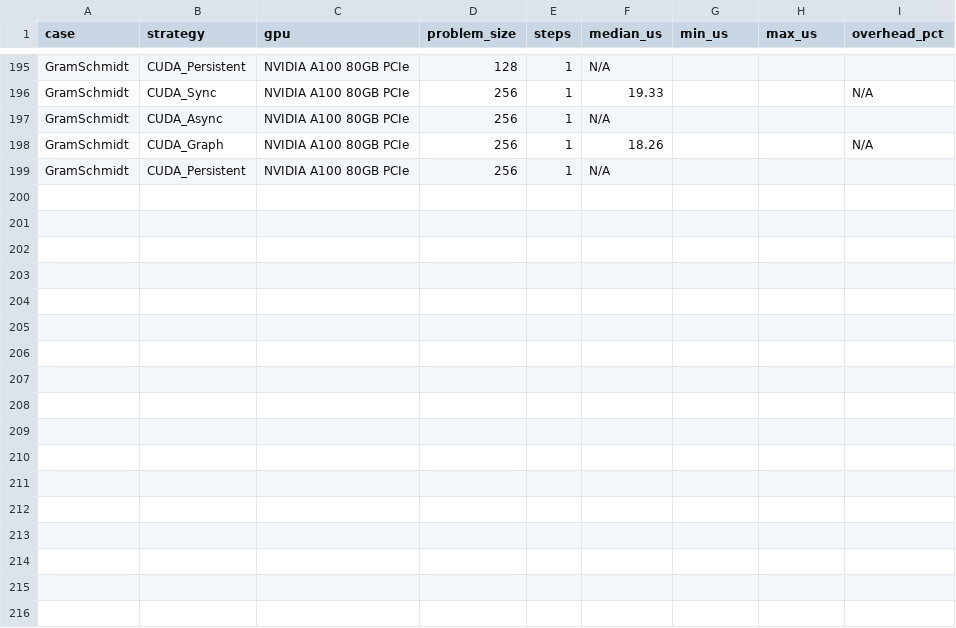
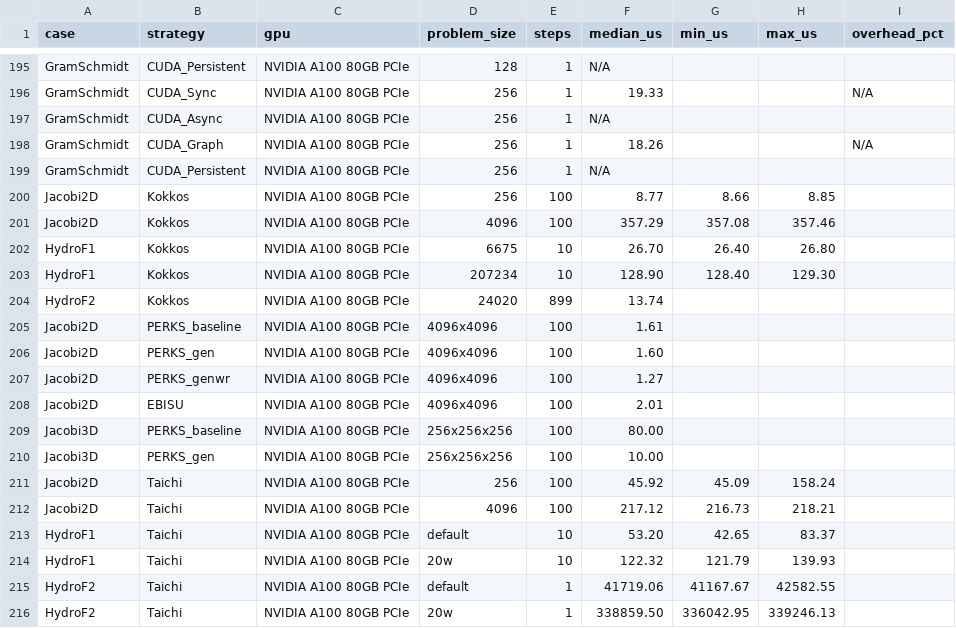
Before and after one commit to chhnb/spmd-dialect, a CSV file: benchmark/matrix_results.csv, drawn as a sheet; only a part is shown, gaps mark what is left out.

Commit message:
Unified multi-strategy matrix CSV + analysis plots
matrix_results.csv: 215 rows with CUDA (198) + Kokkos (5) + PERKS (4) +
Taichi (6) + EBISU (2) strategy data. Covers all 21 cases on A100.

plot_matrix.py: fixed N/A overhead_pct handling (ValueError on 'N/A' string).

plots/: 4 analysis CSV outputs
- overhead_vs_kernels.csv (overhead% by strategy per case)
- speedup_heatmap.csv (speedup vs CUDA Sync)
- dsl_decomposition.csv (GPU compute vs CUDA Sync vs Taichi breakdown)
- size_scaling.csv (overhead% across problem sizes)

```diff
--- a/benchmark/matrix_results.csv
+++ b/benchmark/matrix_results.csv
@@ -199 +199,18 @@ GramSchmidt,CUDA_Graph,NVIDIA A100 80GB PCIe,256,1,18.26,,,N/A
 GramSchmidt,CUDA_Persistent,NVIDIA A100 80GB PCIe,256,1,N/A,,,
+Jacobi2D,Kokkos,NVIDIA A100 80GB PCIe,256,100,8.77,8.66,8.85,
+Jacobi2D,Kokkos,NVIDIA A100 80GB PCIe,4096,100,357.29,357.08,357.46,
+HydroF1,Kokkos,NVIDIA A100 80GB PCIe,6675,10,26.70,26.40,26.80,
+HydroF1,Kokkos,NVIDIA A100 80GB PCIe,207234,10,128.90,128.40,129.30,
+HydroF2,Kokkos,NVIDIA A100 80GB PCIe,24020,899,13.74,,,
+Jacobi2D,PERKS_baseline,NVIDIA A100 80GB PCIe,4096x4096,100,1.61,,,
+Jacobi2D,PERKS_gen,NVIDIA A100 80GB PCIe,4096x4096,100,1.60,,,
+Jacobi2D,PERKS_genwr,NVIDIA A100 80GB PCIe,4096x4096,100,1.27,,,
+Jacobi2D,EBISU,NVIDIA A100 80GB PCIe,4096x4096,100,2.01,,,
+Jacobi3D,PERKS_baseline,NVIDIA A100 80GB PCIe,256x256x256,100,80.00,,,
+Jacobi3D,PERKS_gen,NVIDIA A100 80GB PCIe,256x256x256,100,10.00,,,
+Jacobi2D,Taichi,NVIDIA A100 80GB PCIe,256,100,45.92,45.09,158.24,
+Jacobi2D,Taichi,NVIDIA A100 80GB PCIe,4096,100,217.12,216.73,218.21,
+HydroF1,Taichi,NVIDIA A100 80GB PCIe,default,10,53.20,42.65,83.37,
+HydroF1,Taichi,NVIDIA A100 80GB PCIe,20w,10,122.32,121.79,139.93,
+HydroF2,Taichi,NVIDIA A100 80GB PCIe,default,1,41719.06,41167.67,42582.55,
+HydroF2,Taichi,NVIDIA A100 80GB PCIe,20w,1,338859.50,336042.95,339246.13,
```
Also changed, not shown: 5 other files.
